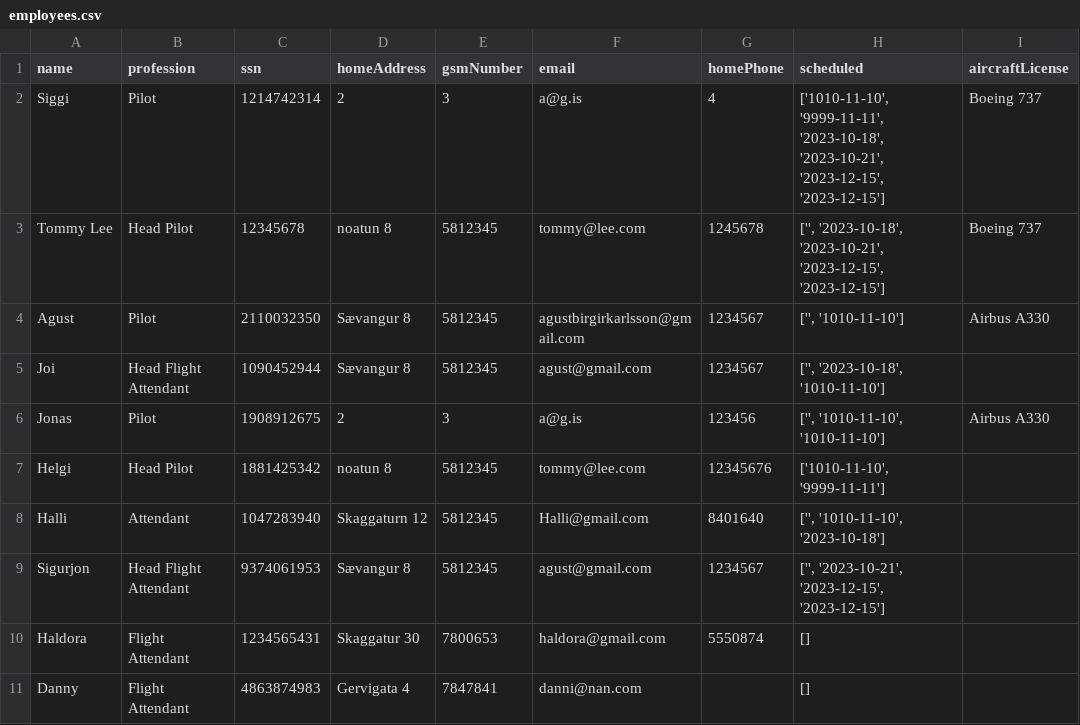
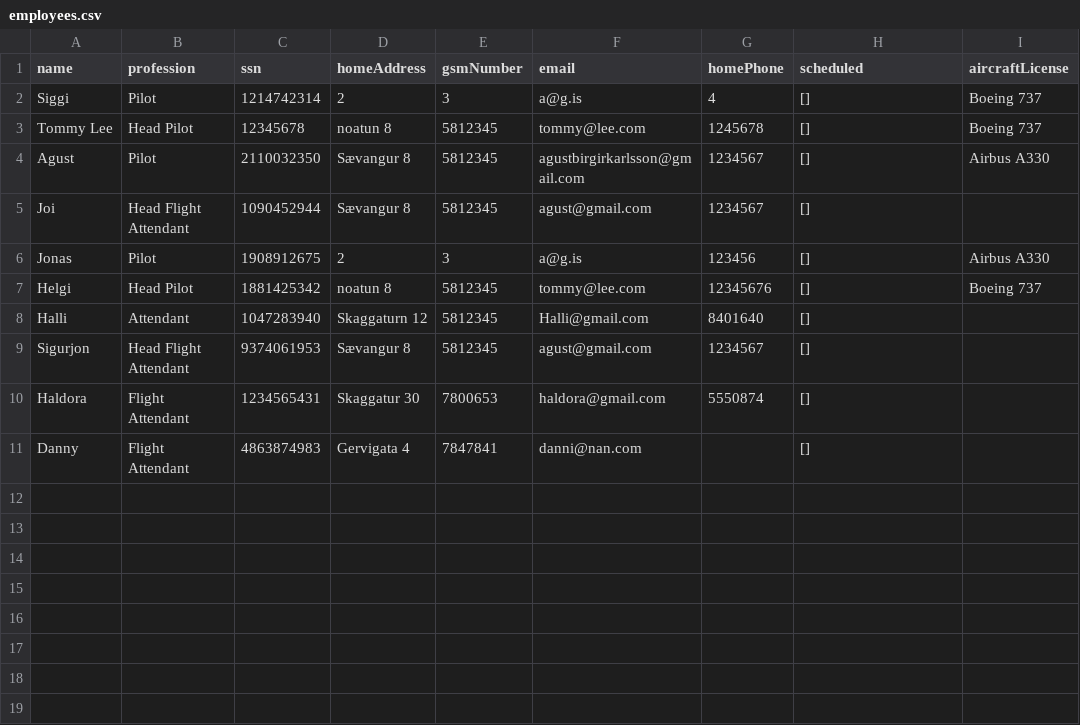
Before and after one commit to agustbirgir/Verklegt_namskeid1, a CSV file: files/employees.csv, drawn as a sheet.

```diff
--- a/files/employees.csv
+++ b/files/employees.csv
@@ -1,10 +1,10 @@
 name;profession;ssn;homeAddress;gsmNumber;email;homePhone;scheduled;aircraftLicense
-Siggi;Pilot;1214742314;2;3;a@g.is;4;['1010-11-10', '9999-11-11', '2023-10-18', '2023-10-21', '2023-12-15', '2023-12-15'];Boeing 737
-Tommy Lee;Head Pilot;12345678;noatun 8;5812345;tommy@lee.com;1245678;['', '2023-10-18', '2023-10-21', '2023-12-15', '2023-12-15'];Boeing 737
-Agust;Pilot;2110032350;Sævangur 8;5812345;agustbirgirkarlsson@gmail.com;1234567;['', '1010-11-10'];Airbus A330
-Joi;Head Flight Attendant;1090452944;Sævangur 8;5812345;agust@gmail.com;1234567;['', '2023-10-18', '1010-11-10'];
-Jonas;Pilot;1908912675;2;3;a@g.is;123456;['', '1010-11-10', '1010-11-10'];Airbus A330
-Helgi;Head Pilot;1881425342;noatun 8;5812345;tommy@lee.com;12345676;['1010-11-10', '9999-11-11'];
-Halli;Attendant;1047283940;Skaggaturn 12;5812345;Halli@gmail.com;8401640;['', '1010-11-10', '2023-10-18'];
-Sigurjon;Head Flight Attendant;9374061953;Sævangur 8;5812345;agust@gmail.com;1234567;['', '2023-10-21', '2023-12-15', '2023-12-15'];
+Siggi;Pilot;1214742314;2;3;a@g.is;4;[];Boeing 737
+Tommy Lee;Head Pilot;12345678;noatun 8;5812345;tommy@lee.com;1245678;[];Boeing 737
+Agust;Pilot;2110032350;Sævangur 8;5812345;agustbirgirkarlsson@gmail.com;1234567;[];Airbus A330
+Joi;Head Flight Attendant;1090452944;Sævangur 8;5812345;agust@gmail.com;1234567;[];
+Jonas;Pilot;1908912675;2;3;a@g.is;123456;[];Airbus A330
+Helgi;Head Pilot;1881425342;noatun 8;5812345;tommy@lee.com;12345676;[];Boeing 737
+Halli;Attendant;1047283940;Skaggaturn 12;5812345;Halli@gmail.com;8401640;[];
+Sigurjon;Head Flight Attendant;9374061953;Sævangur 8;5812345;agust@gmail.com;1234567;[];
 Haldora;Flight Attendant;1234565431;Skaggatur 30;7800653;haldora@gmail.com;5550874;[];
```
Also changed, not shown: files/flights.csv, 22 other files.
